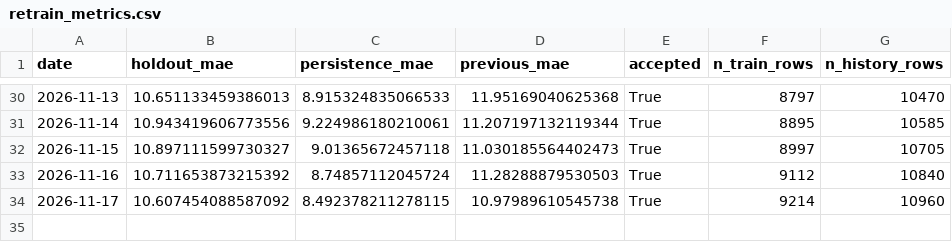
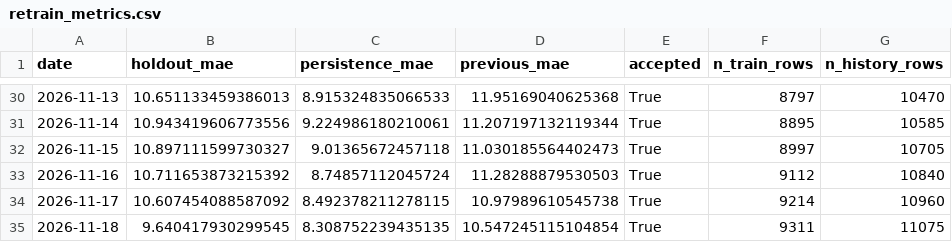
Before and after one commit to HOSH19/HazeGo, a CSV file: data/retrain_metrics.csv, drawn as a sheet; only a part is shown, gaps mark what is left out.

```diff
--- a/data/retrain_metrics.csv
+++ b/data/retrain_metrics.csv
@@ -34 +34,2 @@ date,holdout_mae,persistence_mae,previous_mae,accepted,n_train_rows,n_history_ro
 2026-11-17,10.607454088587092,8.492378211278115,10.97989610545738,True,9214,10960
+2026-11-18,9.640417930299545,8.308752239435135,10.547245115104854,True,9311,11075
```
Also changed, not shown: 6 other files.
